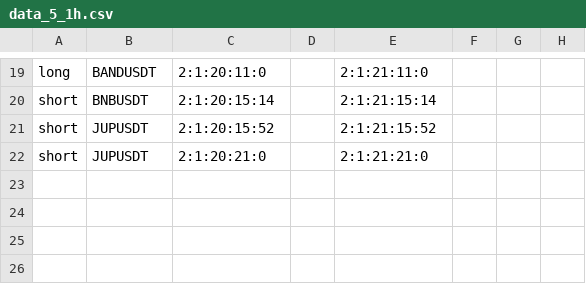
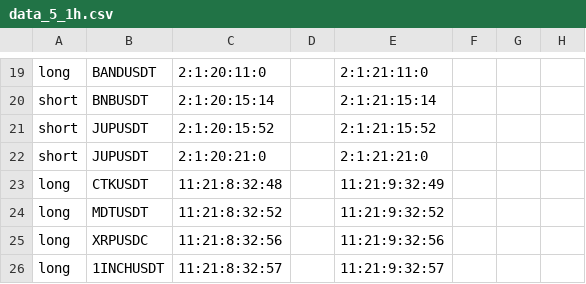
Before and after one commit to derasoft004/tradingview1, a CSV file: data_5_1h.csv, drawn as a sheet; only a part is shown, gaps mark what is left out.

```diff
--- a/data_5_1h.csv
+++ b/data_5_1h.csv
@@ -22 +22,5 @@ short,JUPUSDT,2:1:20:15:52,,2:1:21:15:52,,,
 short,JUPUSDT,2:1:20:21:0,,2:1:21:21:0,,,
+long,CTKUSDT,11:21:8:32:48,,11:21:9:32:49,,,
+long,MDTUSDT,11:21:8:32:52,,11:21:9:32:52,,,
+long,XRPUSDC,11:21:8:32:56,,11:21:9:32:56,,,
+long,1INCHUSDT,11:21:8:32:57,,11:21:9:32:57,,,
```
Also changed, not shown: 4 other files.
